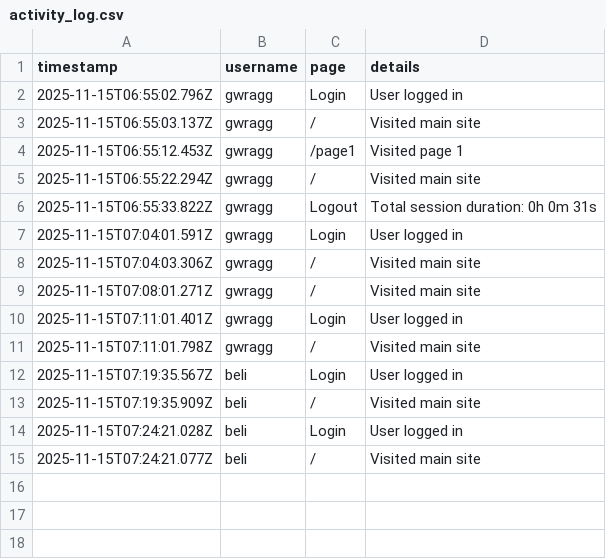
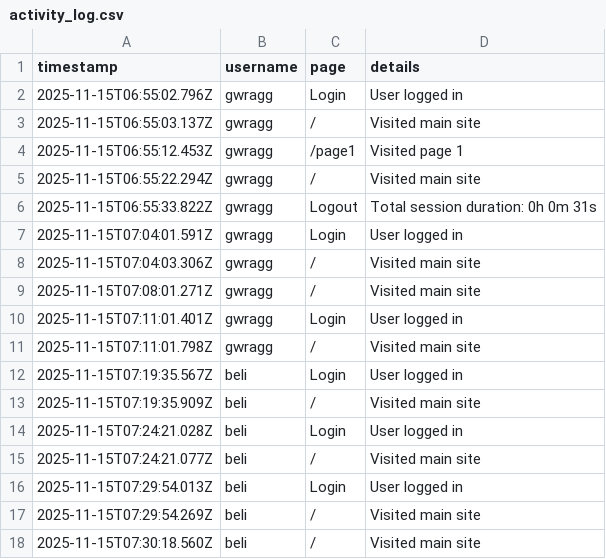
Before and after one commit to gregorywragg-blip/constructionapprenticeships, a CSV file: activity_log.csv, drawn as a sheet.

```diff
--- a/activity_log.csv
+++ b/activity_log.csv
@@ -15 +15,4 @@ timestamp,username,page,details
 2025-11-15T07:24:21.077Z,beli,/,Visited main site
+2025-11-15T07:29:54.013Z,beli,Login,User logged in
+2025-11-15T07:29:54.269Z,beli,/,Visited main site
+2025-11-15T07:30:18.560Z,beli,/,Visited main site
```
Also changed, not shown: 1 other file.
